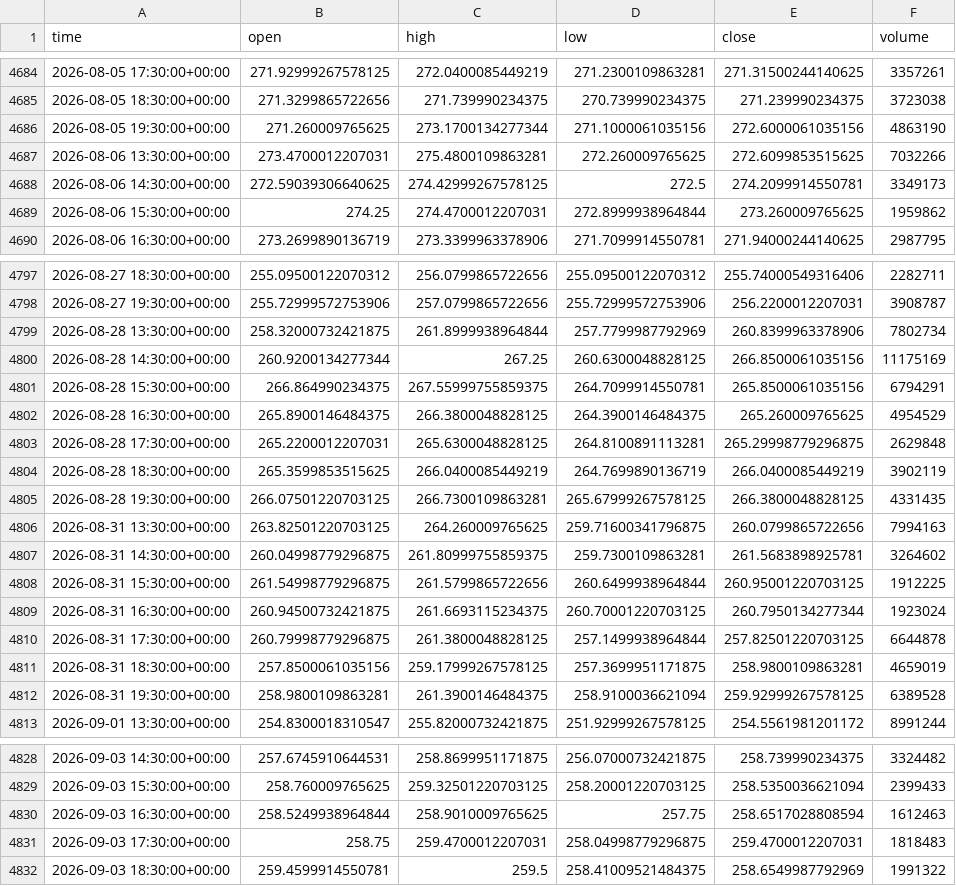
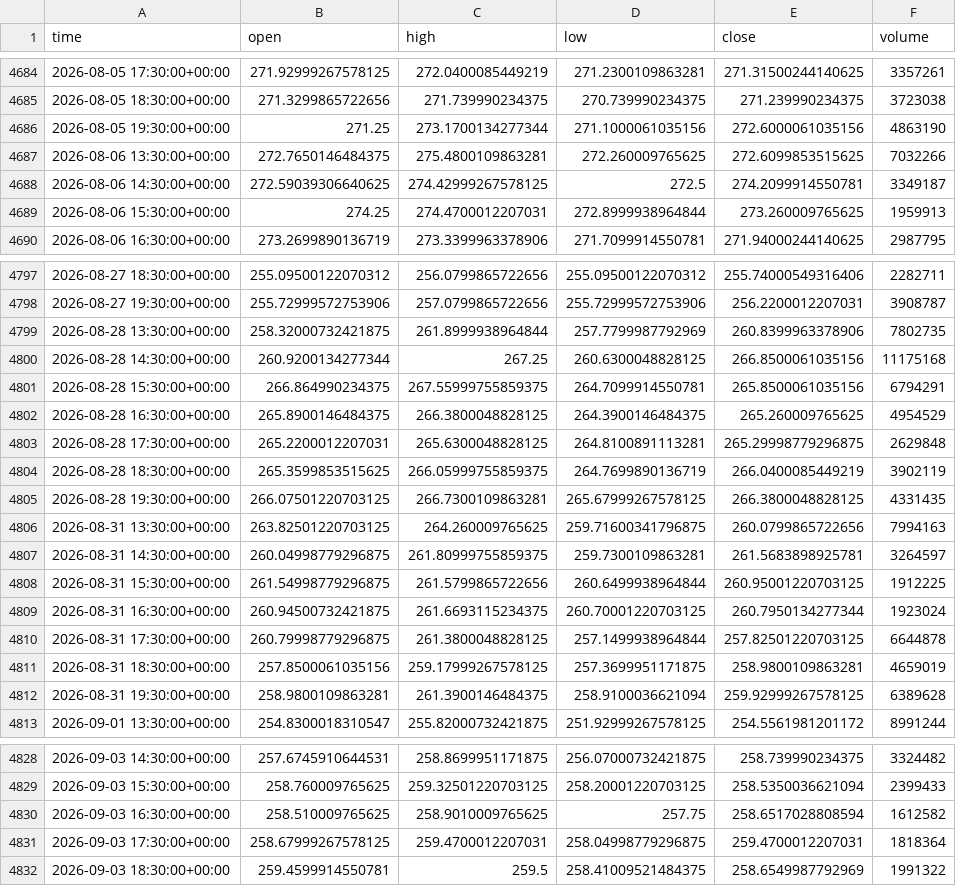
Before and after one commit to jaysantmyer-spec/ai-trader, a CSV file: data/bars/AMZN.csv, drawn as a sheet; only a part is shown, gaps mark what is left out; the diff covers the shown part only.

```diff
--- a/data/bars/AMZN.csv
+++ b/data/bars/AMZN.csv
@@ -4685,6 +4685,6 @@ time,open,high,low,close,volume
 2026-08-05 18:30:00+00:00,271.3299865722656,271.739990234375,270.739990234375,271.239990234375,3723038
-2026-08-05 19:30:00+00:00,271.260009765625,273.1700134277344,271.1000061035156,272.6000061035156,4863190
-2026-08-06 13:30:00+00:00,273.4700012207031,275.4800109863281,272.260009765625,272.6099853515625,7032266
-2026-08-06 14:30:00+00:00,272.59039306640625,274.42999267578125,272.5,274.2099914550781,3349173
-2026-08-06 15:30:00+00:00,274.25,274.4700012207031,272.8999938964844,273.260009765625,1959862
+2026-08-05 19:30:00+00:00,271.25,273.1700134277344,271.1000061035156,272.6000061035156,4863190
+2026-08-06 13:30:00+00:00,272.7650146484375,275.4800109863281,272.260009765625,272.6099853515625,7032266
+2026-08-06 14:30:00+00:00,272.59039306640625,274.42999267578125,272.5,274.2099914550781,3349187
+2026-08-06 15:30:00+00:00,274.25,274.4700012207031,272.8999938964844,273.260009765625,1959913
 2026-08-06 16:30:00+00:00,273.2699890136719,273.3399963378906,271.7099914550781,271.94000244140625,2987795
@@ -4798,4 +4798,4 @@ time,open,high,low,close,volume
 2026-08-27 19:30:00+00:00,255.72999572753906,257.0799865722656,255.72999572753906,256.2200012207031,3908787
-2026-08-28 13:30:00+00:00,258.32000732421875,261.8999938964844,257.7799987792969,260.8399963378906,7802734
-2026-08-28 14:30:00+00:00,260.9200134277344,267.25,260.6300048828125,266.8500061035156,11175169
+2026-08-28 13:30:00+00:00,258.32000732421875,261.8999938964844,257.7799987792969,260.8399963378906,7802735
+2026-08-28 14:30:00+00:00,260.9200134277344,267.25,260.6300048828125,266.8500061035156,11175168
 2026-08-28 15:30:00+00:00,266.864990234375,267.55999755859375,264.7099914550781,265.8500061035156,6794291
@@ -4803,6 +4803,6 @@ time,open,high,low,close,volume
 2026-08-28 17:30:00+00:00,265.2200012207031,265.6300048828125,264.8100891113281,265.29998779296875,2629848
-2026-08-28 18:30:00+00:00,265.3599853515625,266.0400085449219,264.7699890136719,266.0400085449219,3902119
+2026-08-28 18:30:00+00:00,265.3599853515625,266.05999755859375,264.7699890136719,266.0400085449219,3902119
 2026-08-28 19:30:00+00:00,266.07501220703125,266.7300109863281,265.67999267578125,266.3800048828125,4331435
 2026-08-31 13:30:00+00:00,263.82501220703125,264.260009765625,259.71600341796875,260.0799865722656,7994163
-2026-08-31 14:30:00+00:00,260.04998779296875,261.80999755859375,259.7300109863281,261.5683898925781,3264602
+2026-08-31 14:30:00+00:00,260.04998779296875,261.80999755859375,259.7300109863281,261.5683898925781,3264597
 2026-08-31 15:30:00+00:00,261.54998779296875,261.5799865722656,260.6499938964844,260.95001220703125,1912225
@@ -4811,3 +4811,3 @@ time,open,high,low,close,volume
 2026-08-31 18:30:00+00:00,257.8500061035156,259.17999267578125,257.3699951171875,258.9800109863281,4659019
-2026-08-31 19:30:00+00:00,258.9800109863281,261.3900146484375,258.9100036621094,259.92999267578125,6389528
+2026-08-31 19:30:00+00:00,258.9800109863281,261.3900146484375,258.9100036621094,259.92999267578125,6389628
 2026-09-01 13:30:00+00:00,254.8300018310547,255.82000732421875,251.92999267578125,254.5561981201172,8991244
@@ -4829,4 +4829,4 @@ time,open,high,low,close,volume
 2026-09-03 15:30:00+00:00,258.760009765625,259.32501220703125,258.20001220703125,258.5350036621094,2399433
-2026-09-03 16:30:00+00:00,258.5249938964844,258.9010009765625,257.75,258.6517028808594,1612463
-2026-09-03 17:30:00+00:00,258.75,259.4700012207031,258.04998779296875,259.4700012207031,1818483
+2026-09-03 16:30:00+00:00,258.510009765625,258.9010009765625,257.75,258.6517028808594,1612582
+2026-09-03 17:30:00+00:00,258.67999267578125,259.4700012207031,258.04998779296875,259.4700012207031,1818364
 2026-09-03 18:30:00+00:00,259.4599914550781,259.5,258.41009521484375,258.6549987792969,1991322
```
Also changed, not shown: 40 edited cells elsewhere in this file, data/setups.csv, 17 other files.
